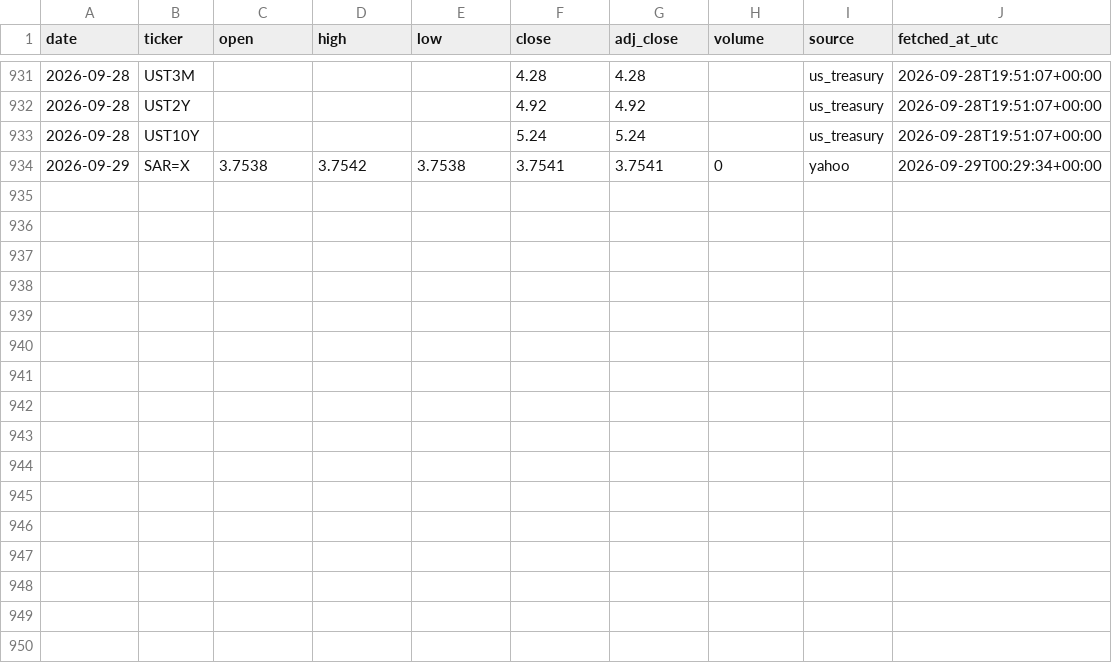
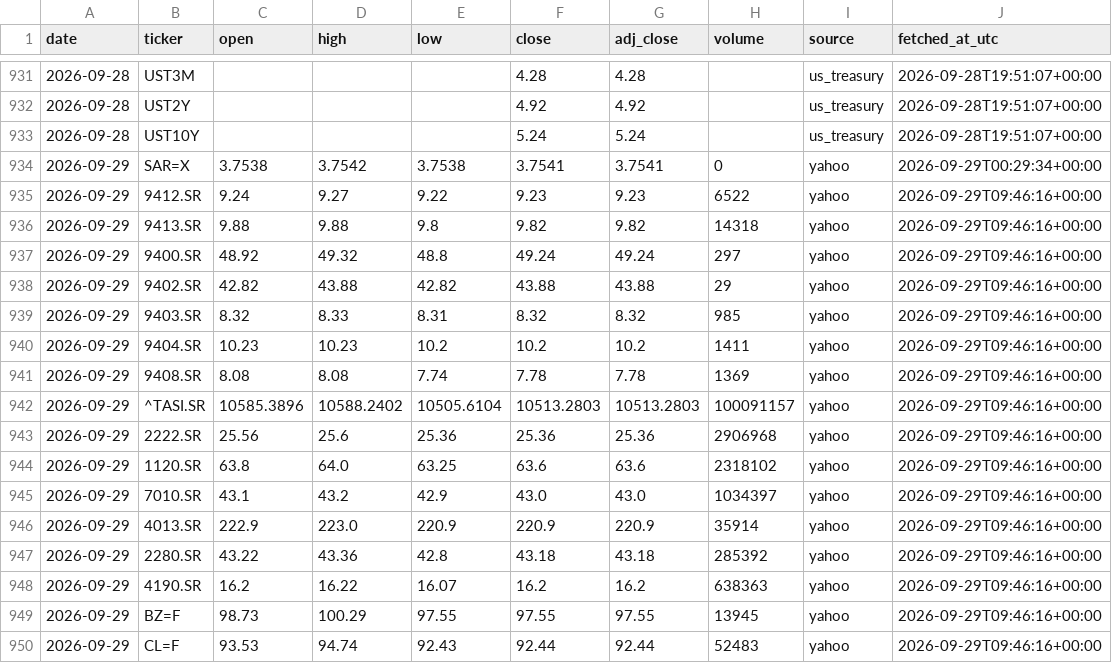
Before and after one commit to 88Fares/sentinel, a CSV file: data/prices_daily.csv, drawn as a sheet; only a part is shown, gaps mark what is left out; the diff names each change by its address in the sheet, - before the commit and + after, or states it on an @@ line.

```diff
--- a/data/prices_daily.csv
+++ b/data/prices_daily.csv
+row 935: 2026-09-29 | 9412.SR | 9.24 | 9.27 | 9.22 | 9.23 | 9.23 | 6522 | yahoo | 2026-09-29T09:46:16+00:00
+row 936: 2026-09-29 | 9413.SR | 9.88 | 9.88 | 9.8 | 9.82 | 9.82 | 14318 | yahoo | 2026-09-29T09:46:16+00:00
+row 937: 2026-09-29 | 9400.SR | 48.92 | 49.32 | 48.8 | 49.24 | 49.24 | 297 | yahoo | 2026-09-29T09:46:16+00:00
+row 938: 2026-09-29 | 9402.SR | 42.82 | 43.88 | 42.82 | 43.88 | 43.88 | 29 | yahoo | 2026-09-29T09:46:16+00:00
+row 939: 2026-09-29 | 9403.SR | 8.32 | 8.33 | 8.31 | 8.32 | 8.32 | 985 | yahoo | 2026-09-29T09:46:16+00:00
+row 940: 2026-09-29 | 9404.SR | 10.23 | 10.23 | 10.2 | 10.2 | 10.2 | 1411 | yahoo | 2026-09-29T09:46:16+00:00
+row 941: 2026-09-29 | 9408.SR | 8.08 | 8.08 | 7.74 | 7.78 | 7.78 | 1369 | yahoo | 2026-09-29T09:46:16+00:00
+row 942: 2026-09-29 | ^TASI.SR | 10585.3896 | 10588.2402 | 10505.6104 | 10513.2803 | 10513.2803 | 100091157 | yahoo | 2026-09-29T09:46:16+00:00
+row 943: 2026-09-29 | 2222.SR | 25.56 | 25.6 | 25.36 | 25.36 | 25.36 | 2906968 | yahoo | 2026-09-29T09:46:16+00:00
+row 944: 2026-09-29 | 1120.SR | 63.8 | 64.0 | 63.25 | 63.6 | 63.6 | 2318102 | yahoo | 2026-09-29T09:46:16+00:00
+row 945: 2026-09-29 | 7010.SR | 43.1 | 43.2 | 42.9 | 43.0 | 43.0 | 1034397 | yahoo | 2026-09-29T09:46:16+00:00
+row 946: 2026-09-29 | 4013.SR | 222.9 | 223.0 | 220.9 | 220.9 | 220.9 | 35914 | yahoo | 2026-09-29T09:46:16+00:00
+row 947: 2026-09-29 | 2280.SR | 43.22 | 43.36 | 42.8 | 43.18 | 43.18 | 285392 | yahoo | 2026-09-29T09:46:16+00:00
+row 948: 2026-09-29 | 4190.SR | 16.2 | 16.22 | 16.07 | 16.2 | 16.2 | 638363 | yahoo | 2026-09-29T09:46:16+00:00
+row 949: 2026-09-29 | BZ=F | 98.73 | 100.29 | 97.55 | 97.55 | 97.55 | 13945 | yahoo | 2026-09-29T09:46:16+00:00
+row 950: 2026-09-29 | CL=F | 93.53 | 94.74 | 92.43 | 92.44 | 92.44 | 52483 | yahoo | 2026-09-29T09:46:16+00:00
```
Also changed, not shown: data/fetch_log.csv, 3 other files.
